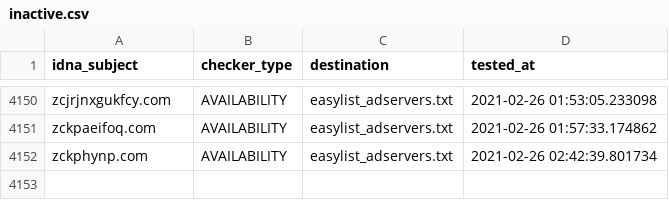
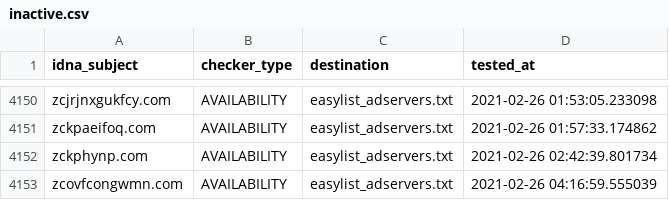
Before and after one commit to dns-test/EasyList, a CSV file: .pyfunceble/inactive.csv, drawn as a sheet; only a part is shown, gaps mark what is left out; the diff names each change by its address in the sheet, - before the commit and + after, or states it on an @@ line.

```diff
--- a/.pyfunceble/inactive.csv
+++ b/.pyfunceble/inactive.csv
+row 4153: zcovfcongwmn.com | AVAILABILITY | easylist_adservers.txt | 2021-02-26 04:16:59.555039
```
Also changed, not shown: 57 other files.
